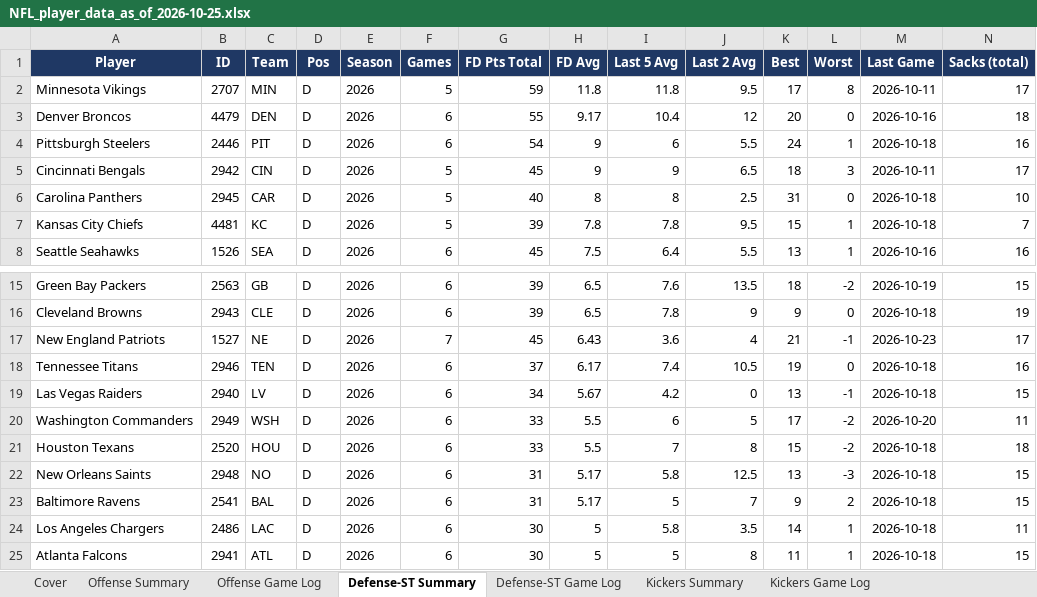
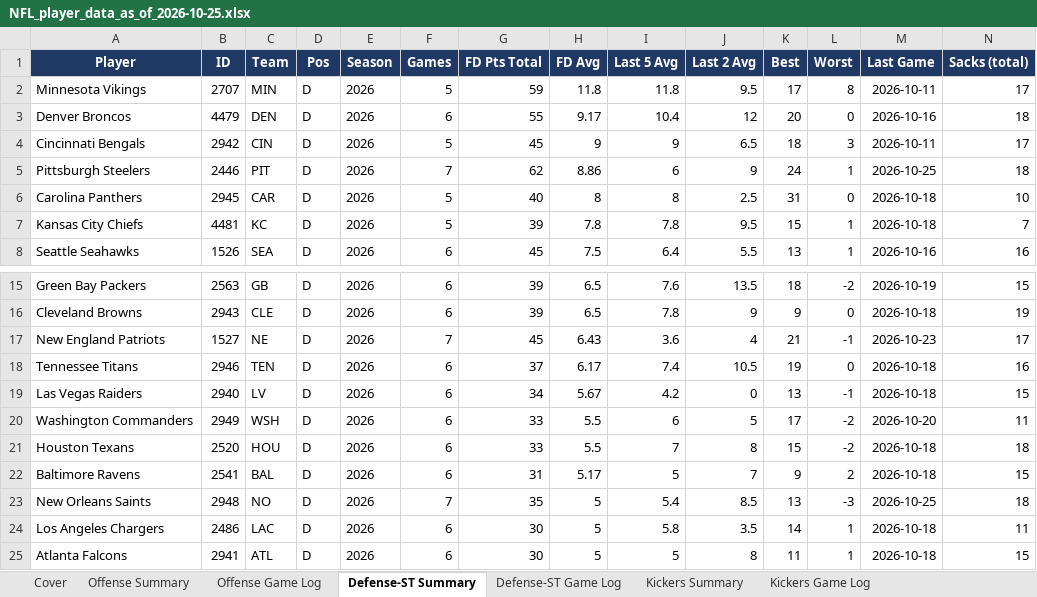
Before and after one commit to xtheredshirtx/fanduel-player-data, an Excel workbook: NFL/NFL_player_data_as_of_2026-10-25.xlsx, sheet Defense-ST Summary, drawn as a sheet; only a part is shown, gaps mark what is left out; values as stored, in another font and other column widths than the file's, no borders; removed rows and columns are numbered as before the commit, all else as after; rows hold the shown columns only; the diff names each change by its address in the sheet, - before the commit and + after, or states it on an @@ line.

```diff
--- a/NFL/NFL_player_data_as_of_2026-10-25.xlsx (sheet Defense-ST Summary)
+++ b/NFL/NFL_player_data_as_of_2026-10-25.xlsx (sheet Defense-ST Summary)
-row 4: Pittsburgh Steelers | 2446 | PIT | D | 2026 | 6 | 54 | 9 | 6 | 5.5 | 24 | 1 | 2026-10-18 | 16
+row 5: Pittsburgh Steelers | 2446 | PIT | D | 2026 | 7 | 62 | 8.86 | 6 | 9 | 24 | 1 | 2026-10-25 | 18
-row 22: New Orleans Saints | 2948 | NO | D | 2026 | 6 | 31 | 5.17 | 5.8 | 12.5 | 13 | -3 | 2026-10-18 | 15
+row 23: New Orleans Saints | 2948 | NO | D | 2026 | 7 | 35 | 5 | 5.4 | 8.5 | 13 | -3 | 2026-10-25 | 18
```
Also changed, not shown: sheet Offense Summary, sheet Offense Game Log, sheet Kickers Summary, sheet Kickers Game Log, sheet Defense-ST Game Log, sheet Cover, NASCAR/NASCAR_player_data_as_of_2026-10-25.xlsx, PGA/PGA_player_data_as_of_2026-10-25.xlsx, 20 other files.
